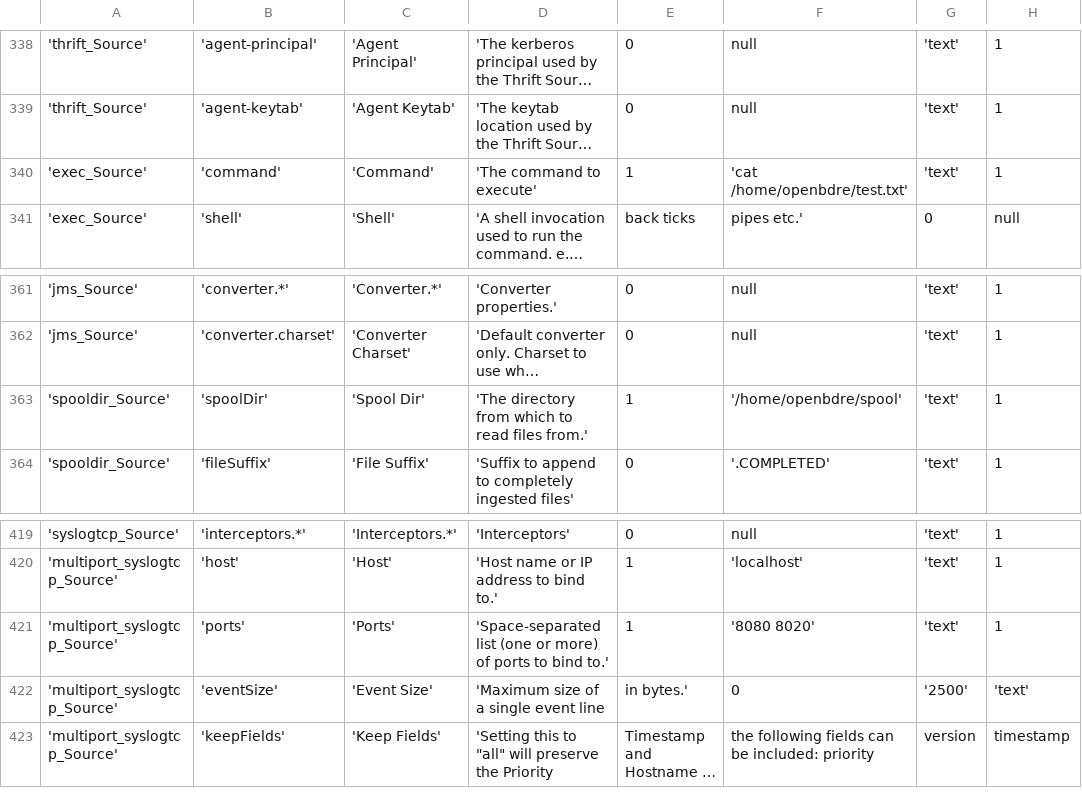
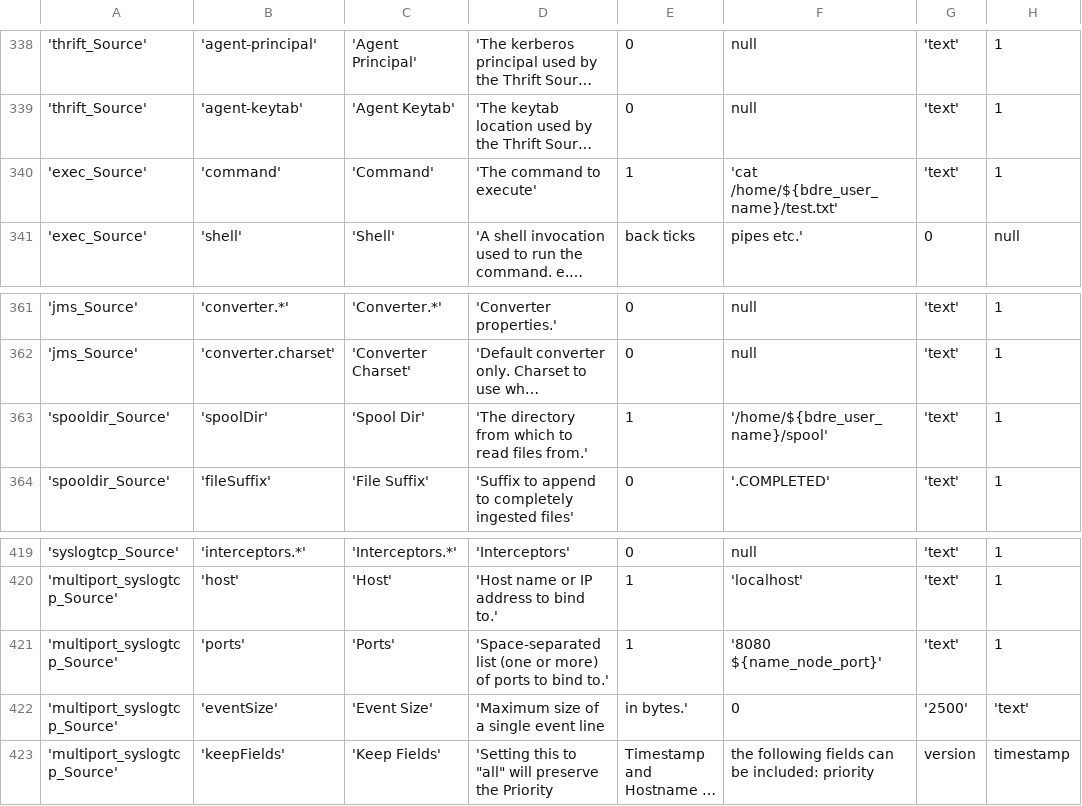
Before and after one commit to WiproOpenSource/openbdre, a CSV file: databases/setup/GeneralConfig.csv, drawn as a sheet; only a part is shown, gaps mark what is left out; long unchanged cells end in …; the diff covers the shown part only; the diff names each change by its address in the sheet, - before the commit and + after, or states it on an @@ line.

```diff
--- a/databases/setup/GeneralConfig.csv
+++ b/databases/setup/GeneralConfig.csv
-F340: 'cat /home/openbdre/test.txt'
+F340: 'cat /home/${bdre_user_name}/test.txt'
-F363: '/home/openbdre/spool'
+F363: '/home/${bdre_user_name}/spool'
-F421: '8080 8020'
+F421: '8080 ${name_node_port}'
```
Also changed, not shown: 23 edited cells elsewhere in this file, 5 other files.
